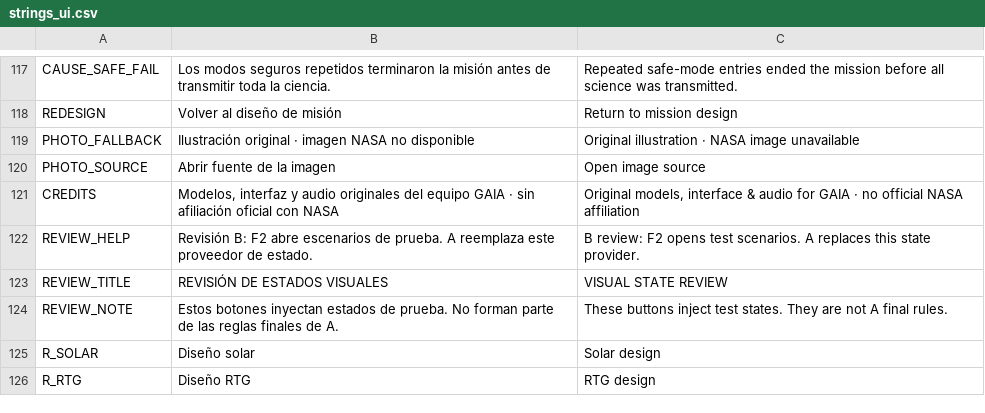
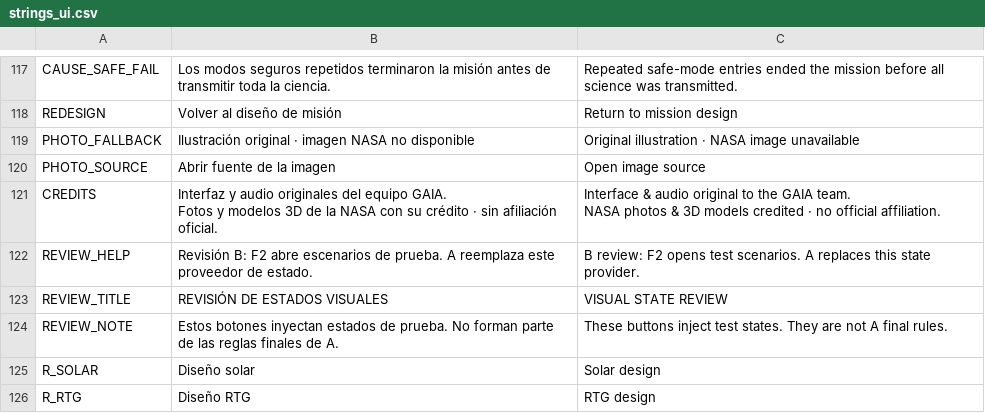
Before and after one commit to Kevin05x/gaia, a CSV file: scenes/b/i18n/strings_ui.csv, drawn as a sheet; only a part is shown, gaps mark what is left out.

```diff
--- a/scenes/b/i18n/strings_ui.csv
+++ b/scenes/b/i18n/strings_ui.csv
@@ -120,3 +120,5 @@ PHOTO_FALLBACK,Ilustración original · imagen NASA no disponible,Original illus
 PHOTO_SOURCE,Abrir fuente de la imagen,Open image source
-CREDITS,"Modelos, interfaz y audio originales del equipo GAIA · sin afiliación oficial con NASA","Original models, interface & audio for GAIA · no official NASA affiliation"
+CREDITS,"Interfaz y audio originales del equipo GAIA.
+Fotos y modelos 3D de la NASA con su crédito · sin afiliación oficial.","Interface & audio original to the GAIA team.
+NASA photos & 3D models credited · no official affiliation."
 REVIEW_HELP,Revisión B: F2 abre escenarios de prueba. A reemplaza este proveedor de estado.,B review: F2 opens test scenarios. A replaces this state provider.
```
Also changed, not shown: 4 other files.
